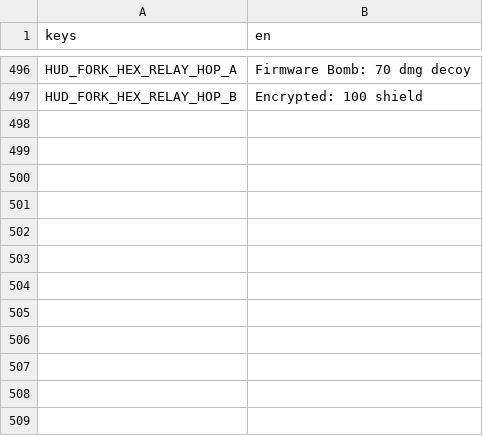
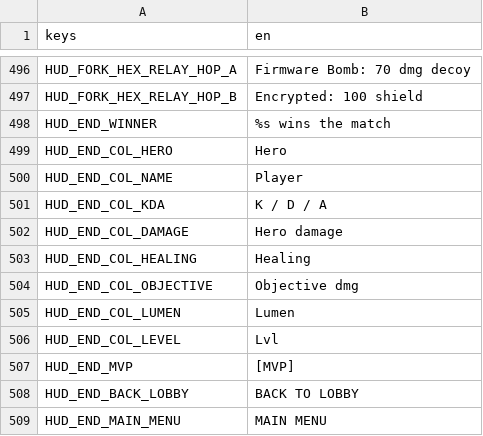
Before and after one commit to LetsManu/Cybergram, a CSV file: assets/localization/hud.csv, drawn as a sheet; only a part is shown, gaps mark what is left out.

```diff
--- a/assets/localization/hud.csv
+++ b/assets/localization/hud.csv
@@ -497 +497,13 @@ HUD_FORK_HEX_RELAY_HOP_A,Firmware Bomb: 70 dmg decoy
 HUD_FORK_HEX_RELAY_HOP_B,Encrypted: 100 shield
+HUD_END_WINNER,%s wins the match
+HUD_END_COL_HERO,Hero
+HUD_END_COL_NAME,Player
+HUD_END_COL_KDA,K / D / A
+HUD_END_COL_DAMAGE,Hero damage
+HUD_END_COL_HEALING,Healing
+HUD_END_COL_OBJECTIVE,Objective dmg
+HUD_END_COL_LUMEN,Lumen
+HUD_END_COL_LEVEL,Lvl
+HUD_END_MVP,[MVP]
+HUD_END_BACK_LOBBY,BACK TO LOBBY
+HUD_END_MAIN_MENU,MAIN MENU
```
Also changed, not shown: 23 other files.
